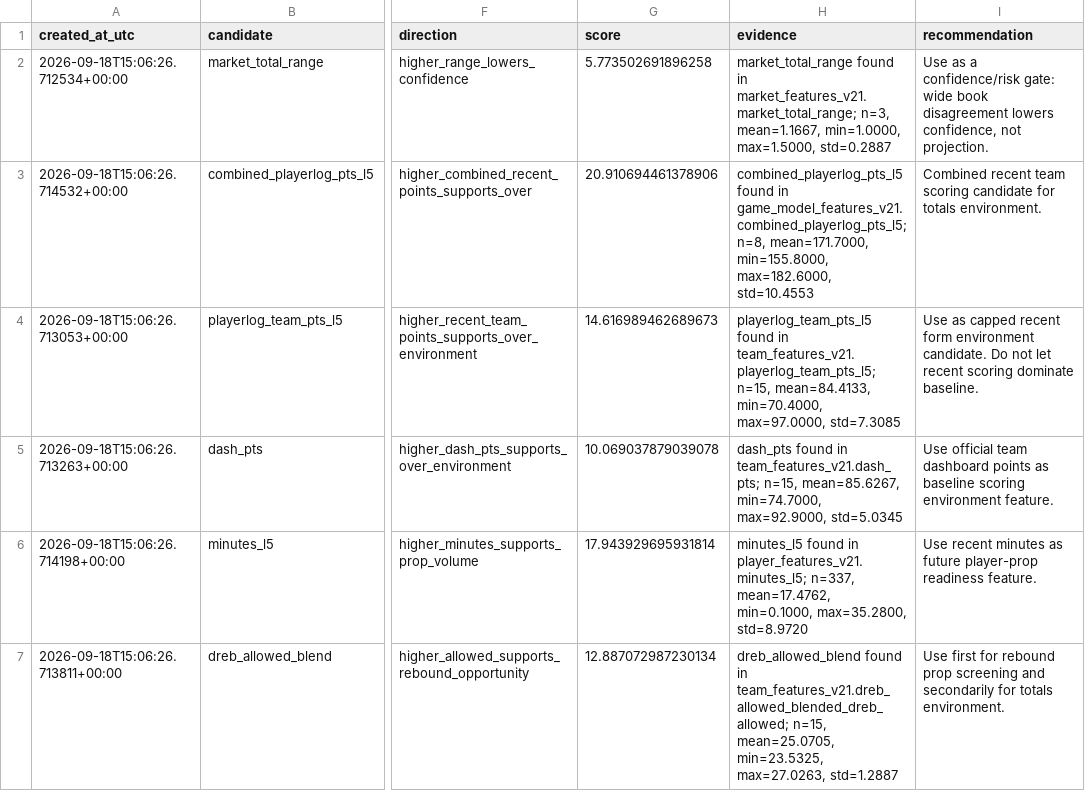
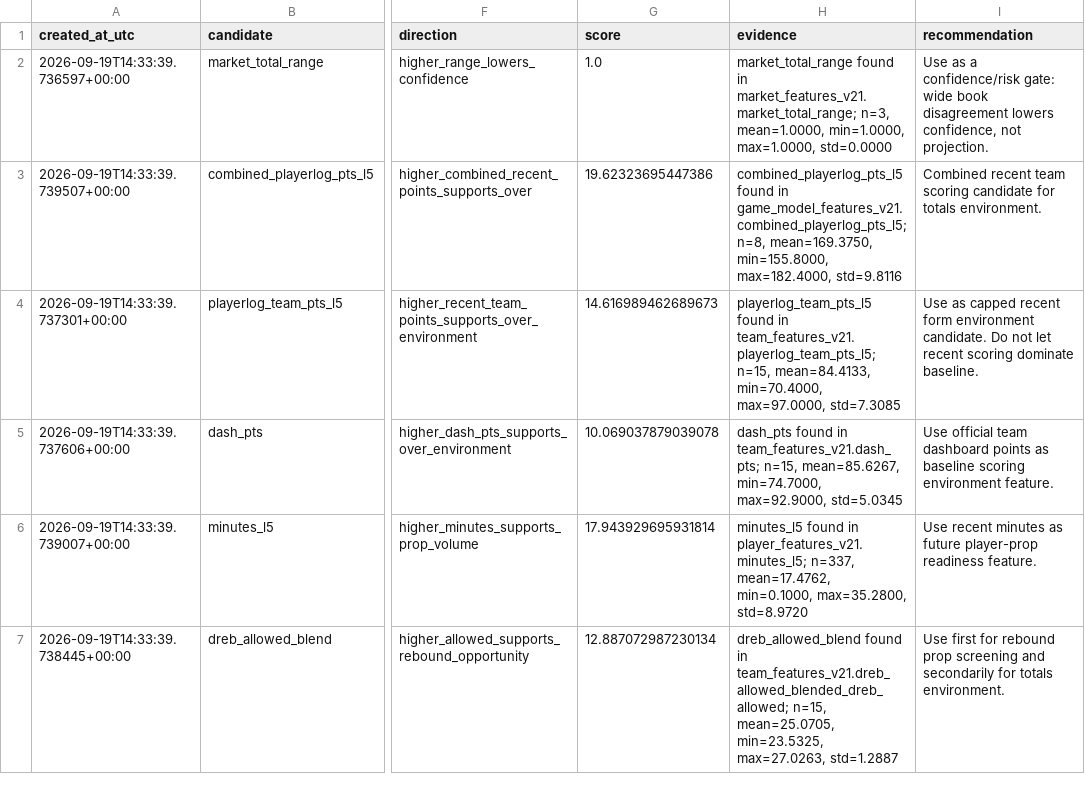
Before and after one commit to damoutinho11-art/wnba-edge-lab, a CSV file: wnba_outputs/model_backtest_v21.csv, drawn as a sheet; only a part is shown, gaps mark what is left out; the diff covers the shown part only; the diff names each change by its address in the sheet, - before the commit and + after, or states it on an @@ line.

```diff
--- a/wnba_outputs/model_backtest_v21.csv
+++ b/wnba_outputs/model_backtest_v21.csv
-A2 (created_at_utc): 2026-09-18T15:06:26.712534+00:00
+A2 (created_at_utc): 2026-09-19T14:33:39.736597+00:00
-G2 (score): 5.773502691896258
+G2 (score): 1.0
-H2 (evidence): …market_features_v21.market_total_range; n=3, mean=1.1667, min=1.0000, max=1.5000, std=0.2887
+H2 (evidence): …market_features_v21.market_total_range; n=3, mean=1.0000, min=1.0000, max=1.0000, std=0.0000
-A3 (created_at_utc): 2026-09-18T15:06:26.714532+00:00
+A3 (created_at_utc): 2026-09-19T14:33:39.739507+00:00
-G3 (score): 20.910694461378906
+G3 (score): 19.62323695447386
-H3 (evidence): …game_model_features_v21.combined_playerlog_pts_l5; n=8, mean=171.7000, min=155.8000, max=182.6000, std=10.4553
+H3 (evidence): …game_model_features_v21.combined_playerlog_pts_l5; n=8, mean=169.3750, min=155.8000, max=182.4000, std=9.8116
-A4 (created_at_utc): 2026-09-18T15:06:26.713053+00:00
+A4 (created_at_utc): 2026-09-19T14:33:39.737301+00:00
-A5 (created_at_utc): 2026-09-18T15:06:26.713263+00:00
+A5 (created_at_utc): 2026-09-19T14:33:39.737606+00:00
-A6 (created_at_utc): 2026-09-18T15:06:26.714198+00:00
+A6 (created_at_utc): 2026-09-19T14:33:39.739007+00:00
-A7 (created_at_utc): 2026-09-18T15:06:26.713811+00:00
+A7 (created_at_utc): 2026-09-19T14:33:39.738445+00:00
```
Also changed, not shown: 8 edited cells elsewhere in this file, wnba_outputs/feature_diagnostics_v21.csv, wnba_outputs/hermes_advisory_queue_v21.csv, 35 other files.
